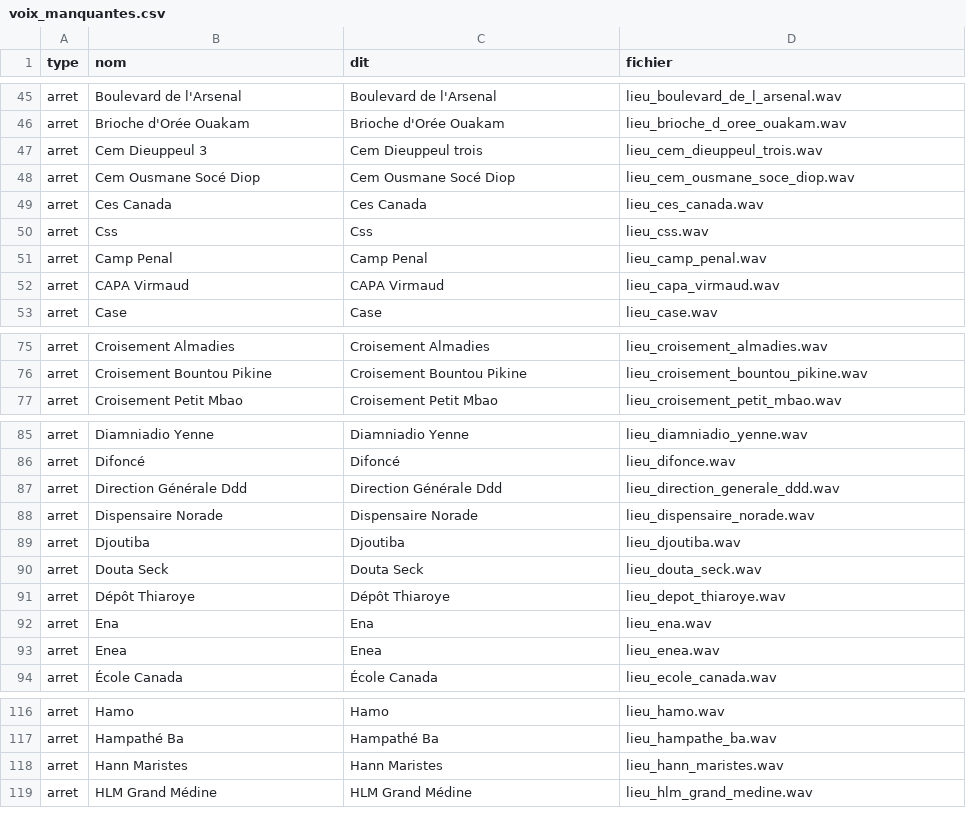
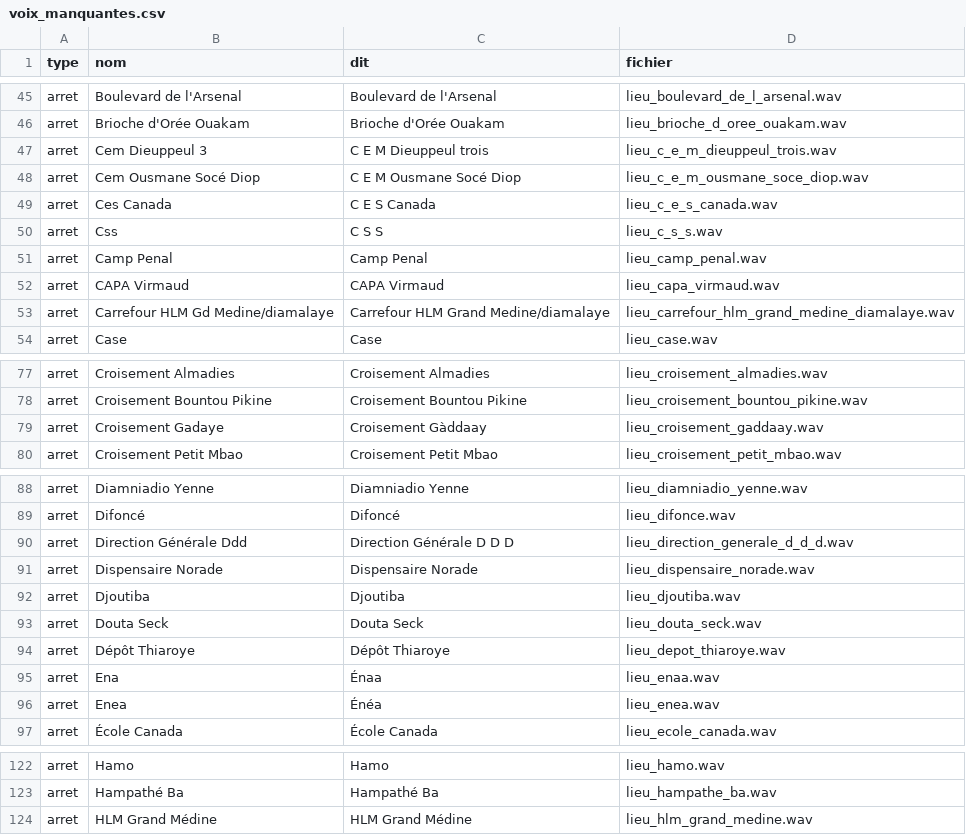
Before and after one commit to chniang/wolof-bus-assistant, a CSV file: data/audit/voix_manquantes.csv, drawn as a sheet; only a part is shown, gaps mark what is left out; the diff covers the shown part only.

```diff
--- a/data/audit/voix_manquantes.csv
+++ b/data/audit/voix_manquantes.csv
@@ -46,8 +46,9 @@ arret,Boulevard de l'Arsenal,Boulevard de l'Arsenal,lieu_boulevard_de_l_arsenal.
 arret,Brioche d'Orée Ouakam,Brioche d'Orée Ouakam,lieu_brioche_d_oree_ouakam.wav
-arret,Cem Dieuppeul 3,Cem Dieuppeul trois,lieu_cem_dieuppeul_trois.wav
-arret,Cem Ousmane Socé Diop,Cem Ousmane Socé Diop,lieu_cem_ousmane_soce_diop.wav
-arret,Ces Canada,Ces Canada,lieu_ces_canada.wav
-arret,Css,Css,lieu_css.wav
+arret,Cem Dieuppeul 3,C E M Dieuppeul trois,lieu_c_e_m_dieuppeul_trois.wav
+arret,Cem Ousmane Socé Diop,C E M Ousmane Socé Diop,lieu_c_e_m_ousmane_soce_diop.wav
+arret,Ces Canada,C E S Canada,lieu_c_e_s_canada.wav
+arret,Css,C S S,lieu_c_s_s.wav
 arret,Camp Penal,Camp Penal,lieu_camp_penal.wav
 arret,CAPA Virmaud,CAPA Virmaud,lieu_capa_virmaud.wav
+arret,Carrefour HLM Gd Medine/diamalaye,Carrefour HLM Grand Medine/diamalaye,lieu_carrefour_hlm_grand_medine_diamalaye.wav
 arret,Case,Case,lieu_case.wav
@@ -76,2 +78,3 @@ arret,Croisement Almadies,Croisement Almadies,lieu_croisement_almadies.wav
 arret,Croisement Bountou Pikine,Croisement Bountou Pikine,lieu_croisement_bountou_pikine.wav
+arret,Croisement Gadaye,Croisement Gàddaay,lieu_croisement_gaddaay.wav
 arret,Croisement Petit Mbao,Croisement Petit Mbao,lieu_croisement_petit_mbao.wav
@@ -86,3 +89,3 @@ arret,Diamniadio Yenne,Diamniadio Yenne,lieu_diamniadio_yenne.wav
 arret,Difoncé,Difoncé,lieu_difonce.wav
-arret,Direction Générale Ddd,Direction Générale Ddd,lieu_direction_generale_ddd.wav
+arret,Direction Générale Ddd,Direction Générale D D D,lieu_direction_generale_d_d_d.wav
 arret,Dispensaire Norade,Dispensaire Norade,lieu_dispensaire_norade.wav
@@ -91,4 +94,4 @@ arret,Douta Seck,Douta Seck,lieu_douta_seck.wav
 arret,Dépôt Thiaroye,Dépôt Thiaroye,lieu_depot_thiaroye.wav
-arret,Ena,Ena,lieu_ena.wav
-arret,Enea,Enea,lieu_enea.wav
+arret,Ena,Énaa,lieu_enaa.wav
+arret,Enea,Énéa,lieu_enea.wav
 arret,École Canada,École Canada,lieu_ecole_canada.wav
@@ -117,3 +123,2 @@ arret,Hamo,Hamo,lieu_hamo.wav
 arret,Hampathé Ba,Hampathé Ba,lieu_hampathe_ba.wav
-arret,Hann Maristes,Hann Maristes,lieu_hann_maristes.wav
 arret,HLM Grand Médine,HLM Grand Médine,lieu_hlm_grand_medine.wav
```
Also changed, not shown: 9 added rows, 2 removed rows and 24 edited cells elsewhere in this file, data/audit/voix_a_generer.csv, 2 other files.
